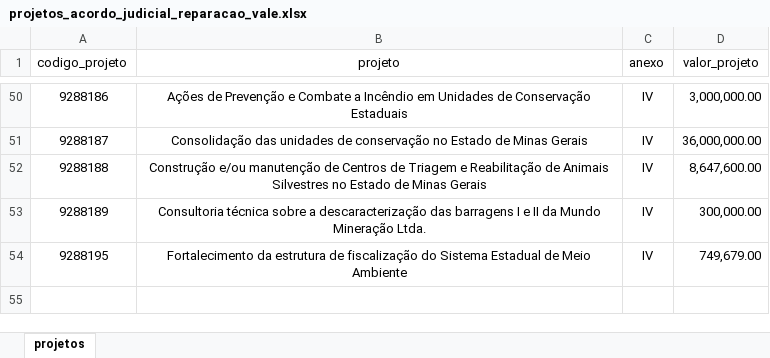
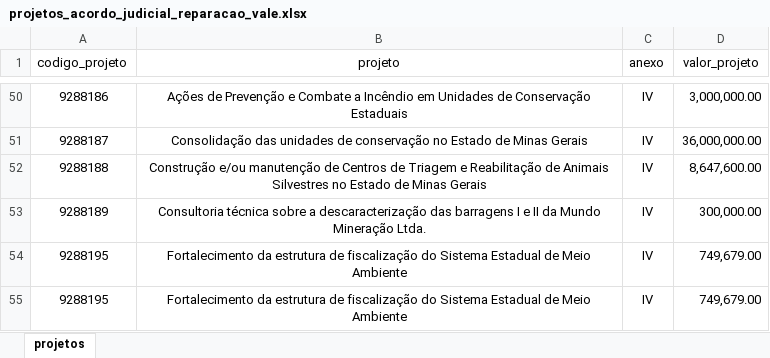
Before and after one commit to transparencia-mg/acordo-judicial-reparacao-vale-projetos, an Excel workbook: upload/projetos_acordo_judicial_reparacao_vale.xlsx, sheet projetos, drawn as a sheet; only a part is shown, gaps mark what is left out; values as stored, in another font and other column widths than the file's, no borders; the diff names each change by its address in the sheet, - before the commit and + after, or states it on an @@ line.

```diff
--- a/upload/projetos_acordo_judicial_reparacao_vale.xlsx (sheet projetos)
+++ b/upload/projetos_acordo_judicial_reparacao_vale.xlsx (sheet projetos)
+row 55: 9288195 | Fortalecimento da estrutura de fiscalização do Sistema Estadual de Meio Ambiente | IV | 749,679.00
```
Also changed, not shown: 1 other file.
